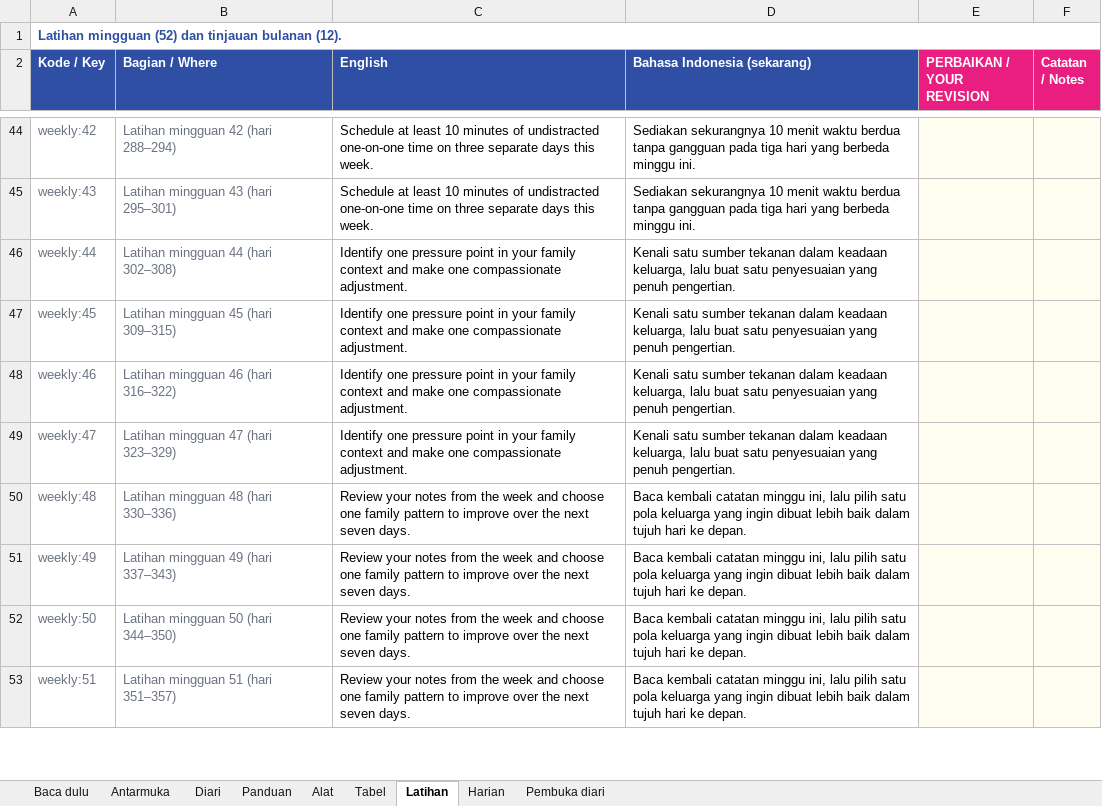
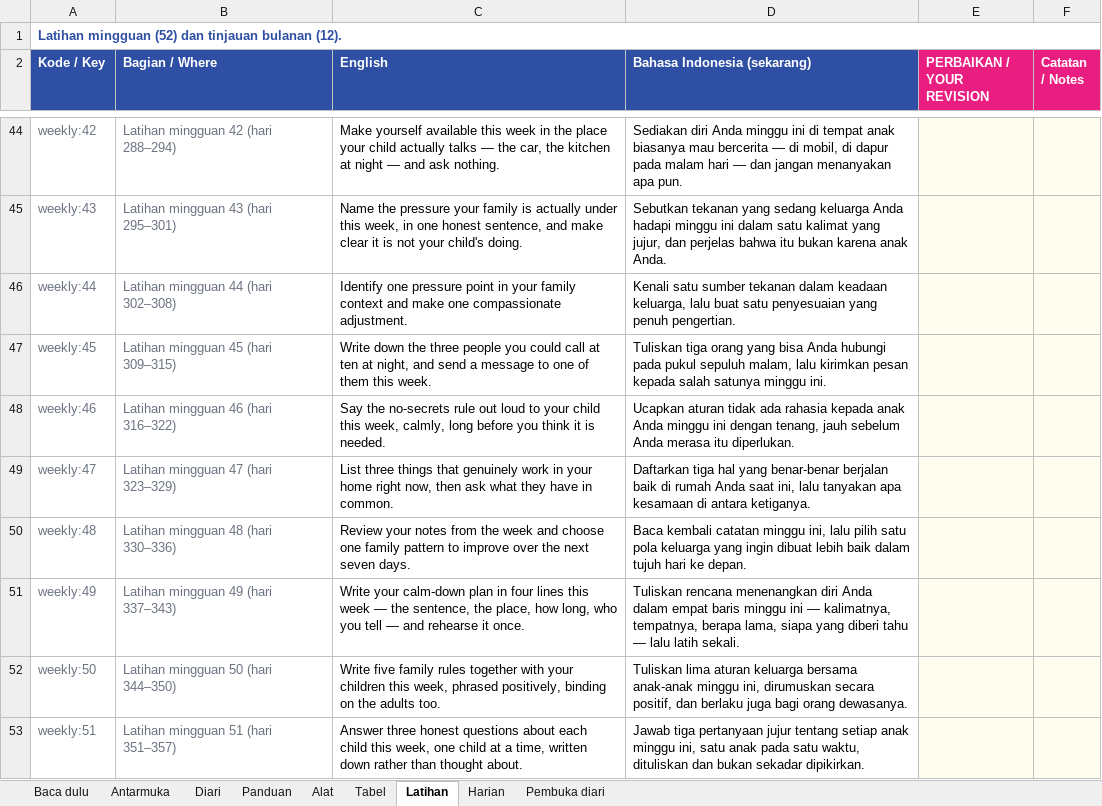
Before and after one commit to bizprop-dvd/Ceria, an Excel workbook: content/_source/out/Ceria_review_EN_ID.xlsx, sheet Latihan, drawn as a sheet; only a part is shown, gaps mark what is left out; values as stored, in another font and other column widths than the file's, no borders; the diff covers the shown part only; the diff names each change by its address in the sheet, - before the commit and + after, or states it on an @@ line.

```diff
--- a/content/_source/out/Ceria_review_EN_ID.xlsx (sheet Latihan)
+++ b/content/_source/out/Ceria_review_EN_ID.xlsx (sheet Latihan)
-C44 (English): Schedule at least 10 minutes of undistracted one-on-one time on three separate days this week.
+C44 (English): Make yourself available this week in the place your child actually talks — the car, the kitchen at night — and ask nothing.
-D44 (Bahasa Indonesia (sekarang)): Sediakan sekurangnya 10 menit waktu berdua tanpa gangguan pada tiga hari yang berbeda minggu ini.
+D44 (Bahasa Indonesia (sekarang)): Sediakan diri Anda minggu ini di tempat anak biasanya mau bercerita — di mobil, di dapur pada malam hari — dan jangan menanyakan apa pun.
-C45 (English): Schedule at least 10 minutes of undistracted one-on-one time on three separate days this week.
+C45 (English): Name the pressure your family is actually under this week, in one honest sentence, and make clear it is not your child's doing.
-D45 (Bahasa Indonesia (sekarang)): Sediakan sekurangnya 10 menit waktu berdua tanpa gangguan pada tiga hari yang berbeda minggu ini.
+D45 (Bahasa Indonesia (sekarang)): Sebutkan tekanan yang sedang keluarga Anda hadapi minggu ini dalam satu kalimat yang jujur, dan perjelas bahwa itu bukan karena anak Anda.
-C47 (English): Identify one pressure point in your family context and make one compassionate adjustment.
+C47 (English): Write down the three people you could call at ten at night, and send a message to one of them this week.
-D47 (Bahasa Indonesia (sekarang)): Kenali satu sumber tekanan dalam keadaan keluarga, lalu buat satu penyesuaian yang penuh pengertian.
+D47 (Bahasa Indonesia (sekarang)): Tuliskan tiga orang yang bisa Anda hubungi pada pukul sepuluh malam, lalu kirimkan pesan kepada salah satunya minggu ini.
-C48 (English): Identify one pressure point in your family context and make one compassionate adjustment.
+C48 (English): Say the no-secrets rule out loud to your child this week, calmly, long before you think it is needed.
-D48 (Bahasa Indonesia (sekarang)): Kenali satu sumber tekanan dalam keadaan keluarga, lalu buat satu penyesuaian yang penuh pengertian.
+D48 (Bahasa Indonesia (sekarang)): Ucapkan aturan tidak ada rahasia kepada anak Anda minggu ini dengan tenang, jauh sebelum Anda merasa itu diperlukan.
-C49 (English): Identify one pressure point in your family context and make one compassionate adjustment.
+C49 (English): List three things that genuinely work in your home right now, then ask what they have in common.
-D49 (Bahasa Indonesia (sekarang)): Kenali satu sumber tekanan dalam keadaan keluarga, lalu buat satu penyesuaian yang penuh pengertian.
+D49 (Bahasa Indonesia (sekarang)): Daftarkan tiga hal yang benar-benar berjalan baik di rumah Anda saat ini, lalu tanyakan apa kesamaan di antara ketiganya.
-C51 (English): Review your notes from the week and choose one family pattern to improve over the next seven days.
+C51 (English): Write your calm-down plan in four lines this week — the sentence, the place, how long, who you tell — and rehearse it once.
-D51 (Bahasa Indonesia (sekarang)): Baca kembali catatan minggu ini, lalu pilih satu pola keluarga yang ingin dibuat lebih baik dalam tujuh hari ke depan.
+D51 (Bahasa Indonesia (sekarang)): Tuliskan rencana menenangkan diri Anda dalam empat baris minggu ini — kalimatnya, tempatnya, berapa lama, siapa yang diberi tahu — lalu latih sekali.
-C52 (English): Review your notes from the week and choose one family pattern to improve over the next seven days.
+C52 (English): Write five family rules together with your children this week, phrased positively, binding on the adults too.
-D52 (Bahasa Indonesia (sekarang)): Baca kembali catatan minggu ini, lalu pilih satu pola keluarga yang ingin dibuat lebih baik dalam tujuh hari ke depan.
+D52 (Bahasa Indonesia (sekarang)): Tuliskan lima aturan keluarga bersama anak-anak minggu ini, dirumuskan secara positif, dan berlaku juga bagi orang dewasanya.
-C53 (English): Review your notes from the week and choose one family pattern to improve over the next seven days.
+C53 (English): Answer three honest questions about each child this week, one child at a time, written down rather than thought about.
-D53 (Bahasa Indonesia (sekarang)): Baca kembali catatan minggu ini, lalu pilih satu pola keluarga yang ingin dibuat lebih baik dalam tujuh hari ke depan.
+D53 (Bahasa Indonesia (sekarang)): Jawab tiga pertanyaan jujur tentang setiap anak minggu ini, satu anak pada satu waktu, dituliskan dan bukan sekadar dipikirkan.
```
Also changed, not shown: 88 edited cells elsewhere in this sheet, 3 other files.
